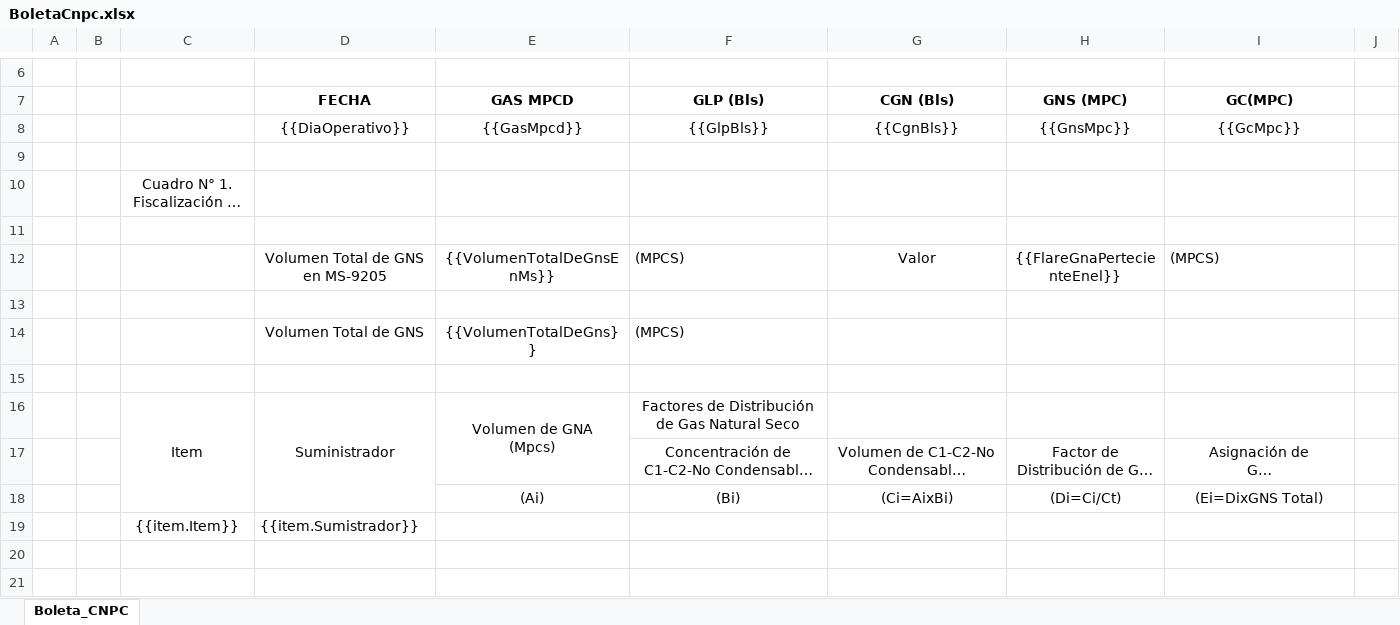
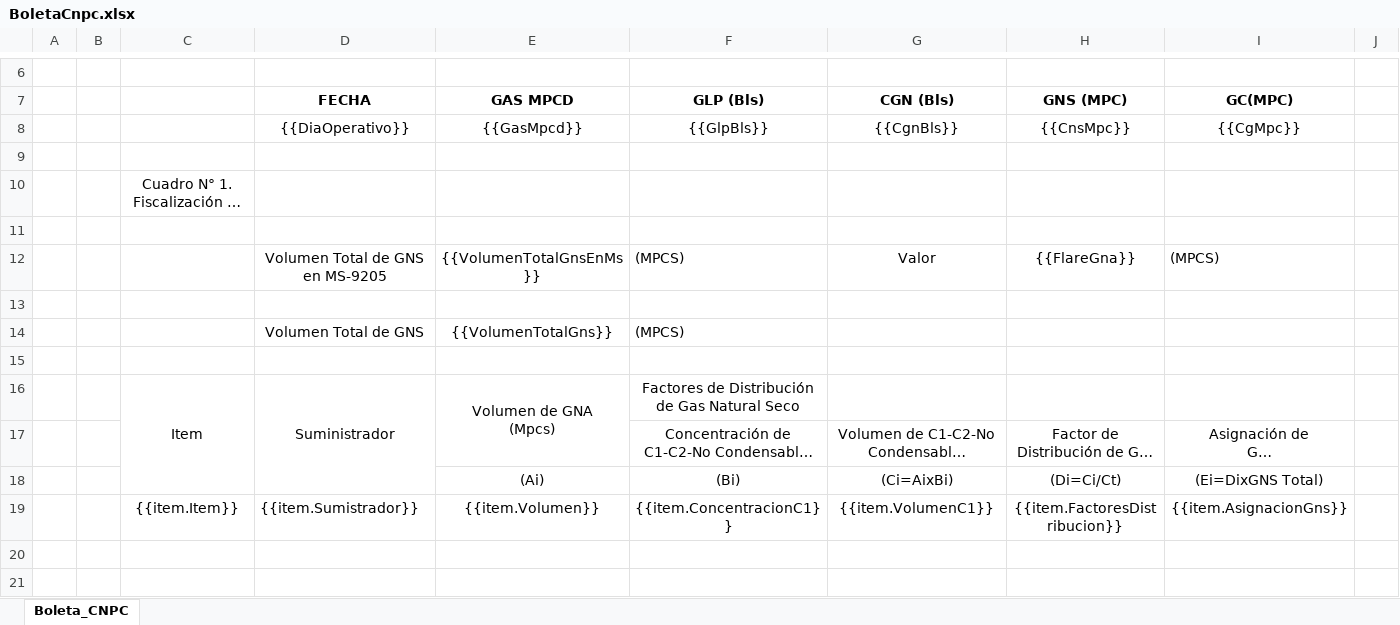
Before and after one commit to extspperu/UnnaReportesOperativos, an Excel workbook: Unna.OperationalReport.WebSite/wwwroot/plantillas/reporte/diario/BoletaCnpc.xlsx, sheet Boleta_CNPC, drawn as a sheet; only a part is shown, gaps mark what is left out; long unchanged cells end in …; values as stored, in another font and other column widths than the file's, no borders; charts and pictures not drawn; removed rows and columns are numbered as before the commit, all else as after; the diff covers the shown part only; the diff names each change by its address in the sheet, - before the commit and + after, or states it on an @@ line.

```diff
--- a/Unna.OperationalReport.WebSite/wwwroot/plantillas/reporte/diario/BoletaCnpc.xlsx (sheet Boleta_CNPC)
+++ b/Unna.OperationalReport.WebSite/wwwroot/plantillas/reporte/diario/BoletaCnpc.xlsx (sheet Boleta_CNPC)
-H8 (GNS (MPC)): {{GnsMpc}}
+H8 (GNS (MPC)): {{CnsMpc}}
-I8 (GC(MPC)): {{GcMpc}}
+I8 (GC(MPC)): {{CgMpc}}
-E12 (GAS MPCD): {{VolumenTotalDeGnsEnMs}}
+E12 (GAS MPCD): {{VolumenTotalGnsEnMs}}
-H12 (GNS (MPC)): {{FlareGnaPertecienteEnel}}
+H12 (GNS (MPC)): {{FlareGna}}
-E14 (GAS MPCD): {{VolumenTotalDeGns}}
+E14 (GAS MPCD): {{VolumenTotalGns}}
-row 19:  |  | {{item.Item}} | {{item.Sumistrador}}
+row 19:  |  | {{item.Item}} | {{item.Sumistrador}} | {{item.Volumen}} | {{item.ConcentracionC1}} | {{item.VolumenC1}} | {{item.FactoresDistribucion}} | {{item.AsignacionGns}}
```
Also changed, not shown: 2 added rows, 1 removed row, 14 edited cells and merged cells elsewhere in this sheet, 19 other files.
